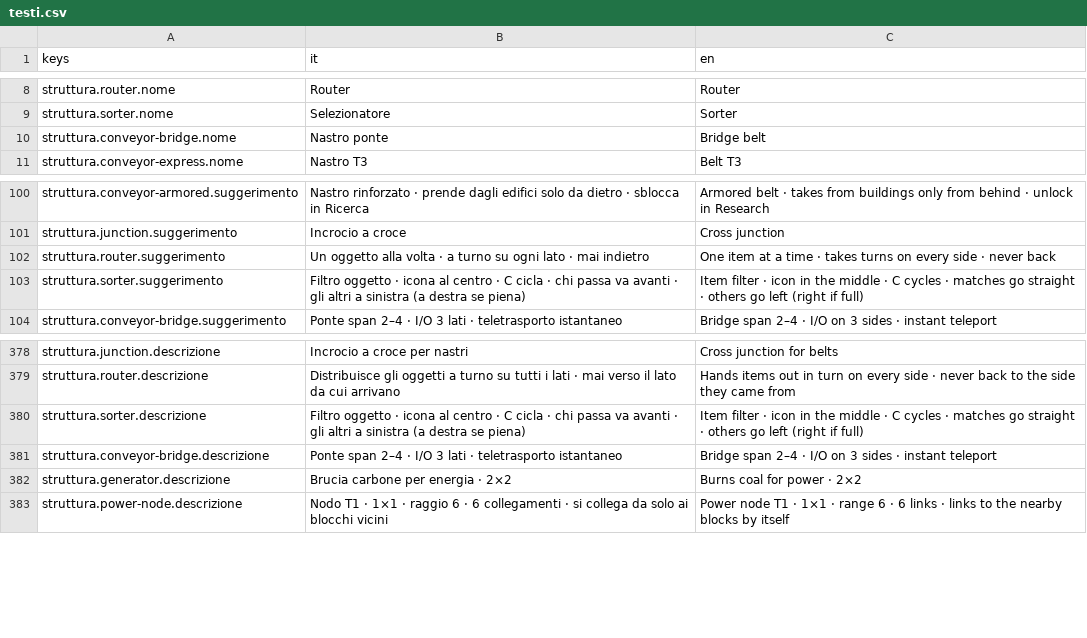
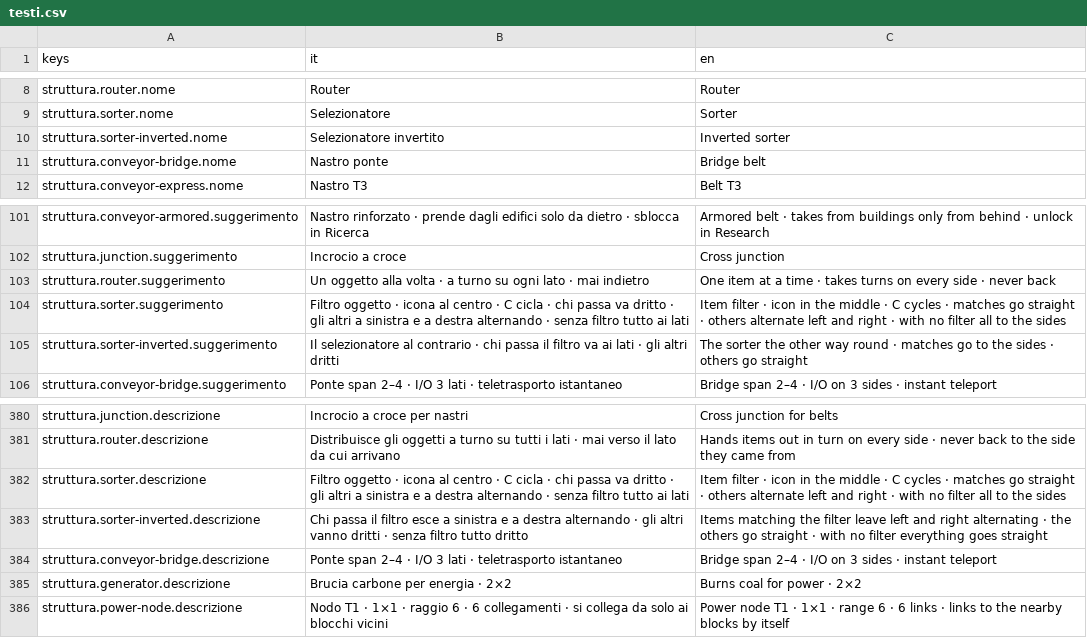
Before and after one commit to Juan0177/tIndustry, a CSV file: godot/lingue/testi.csv, drawn as a sheet; only a part is shown, gaps mark what is left out.

```diff
--- a/godot/lingue/testi.csv
+++ b/godot/lingue/testi.csv
@@ -9,2 +9,3 @@ struttura.router.nome,Router,Router
 struttura.sorter.nome,Selezionatore,Sorter
+struttura.sorter-inverted.nome,Selezionatore invertito,Inverted sorter
 struttura.conveyor-bridge.nome,Nastro ponte,Bridge belt
@@ -102,3 +103,4 @@ struttura.junction.suggerimento,Incrocio a croce,Cross junction
 struttura.router.suggerimento,Un oggetto alla volta · a turno su ogni lato · mai indietro,One item at a time · takes turns on every side · never back
-struttura.sorter.suggerimento,Filtro oggetto · icona al centro · C cicla · chi passa va avanti · gli altri a sinistra (a destra se piena),Item filter · icon in the middle · C cycles · matches go straight · others go left (right if full)
+struttura.sorter.suggerimento,Filtro oggetto · icona al centro · C cicla · chi passa va dritto · gli altri a sinistra e a destra alternando · senza filtro tutto ai lati,Item filter · icon in the middle · C cycles · matches go straight · others alternate left and right · with no filter all to the sides
+struttura.sorter-inverted.suggerimento,Il selezionatore al contrario · chi passa il filtro va ai lati · gli altri dritti,The sorter the other way round · matches go to the sides · others go straight
 struttura.conveyor-bridge.suggerimento,Ponte span 2–4 · I/O 3 lati · teletrasporto istantaneo,Bridge span 2–4 · I/O on 3 sides · instant teleport
@@ -379,3 +381,4 @@ struttura.junction.descrizione,Incrocio a croce per nastri,Cross junction for be
 struttura.router.descrizione,Distribuisce gli oggetti a turno su tutti i lati · mai verso il lato da cui arrivano,Hands items out in turn on every side · never back to the side they came from
-struttura.sorter.descrizione,Filtro oggetto · icona al centro · C cicla · chi passa va avanti · gli altri a sinistra (a destra se piena),Item filter · icon in the middle · C cycles · matches go straight · others go left (right if full)
+struttura.sorter.descrizione,Filtro oggetto · icona al centro · C cicla · chi passa va dritto · gli altri a sinistra e a destra alternando · senza filtro tutto ai lati,Item filter · icon in the middle · C cycles · matches go straight · others alternate left and right · with no filter all to the sides
+struttura.sorter-inverted.descrizione,Chi passa il filtro esce a sinistra e a destra alternando · gli altri vanno dritti · senza filtro tutto dritto,Items matching the filter leave left and right alternating · the others go straight · with no filter everything goes straight
 struttura.conveyor-bridge.descrizione,Ponte span 2–4 · I/O 3 lati · teletrasporto istantaneo,Bridge span 2–4 · I/O on 3 sides · instant teleport
```
Also changed, not shown: 33 other files.
